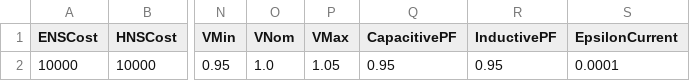
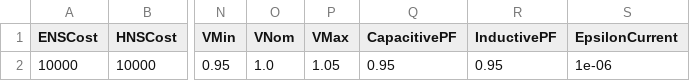
Before and after one commit to IIT-EnergySystemModels/openTEPES, a CSV file: openTEPES/cases/RTS-GMLC_AC/oT_Data_Parameter_RTS-GMLC_AC.csv, drawn as a sheet; only a part is shown, gaps mark what is left out; the diff names each change by its address in the sheet, - before the commit and + after, or states it on an @@ line.

Commit message:
Calibrate the RTS cases for a valid bound rather than a tight cone
The RTS cases were set to 1e-4, which closes the second-order cone but
raises the relaxed cost 0.7% ABOVE the exact optimum. A relaxation reporting
more than the exact answer is not a bound, and the documentation was already
recommending the opposite trade, so the cases and the advice disagreed.

At 1e-6 the relaxed cost of the 24 hour window is 5.525921 MEUR against an
exact optimum of 5.526068, so the bound holds, and the cone is loose on 12
of 2880 branch-hours. IndACRestore resolves those without touching the
objective, which is the route the documentation points at.

Closing the cone outright on RTS would cost the bound. Which of the two
matters is a choice, and it belongs to the case rather than to the model,
which is why the price is case data.

The documentation now gives the reason for each calibrated value instead of
only the number, and the week-long timing quoted in test_run.py is replaced
with the measured figure: 9189 seconds, two and a half hours, where it
previously carried a lower bound taken while the run was still going.

```diff
--- a/openTEPES/cases/RTS-GMLC_AC/oT_Data_Parameter_RTS-GMLC_AC.csv
+++ b/openTEPES/cases/RTS-GMLC_AC/oT_Data_Parameter_RTS-GMLC_AC.csv
-S2 (EpsilonCurrent): 0.0001
+S2 (EpsilonCurrent): 1e-06
```
Also changed, not shown: 4 other files.
